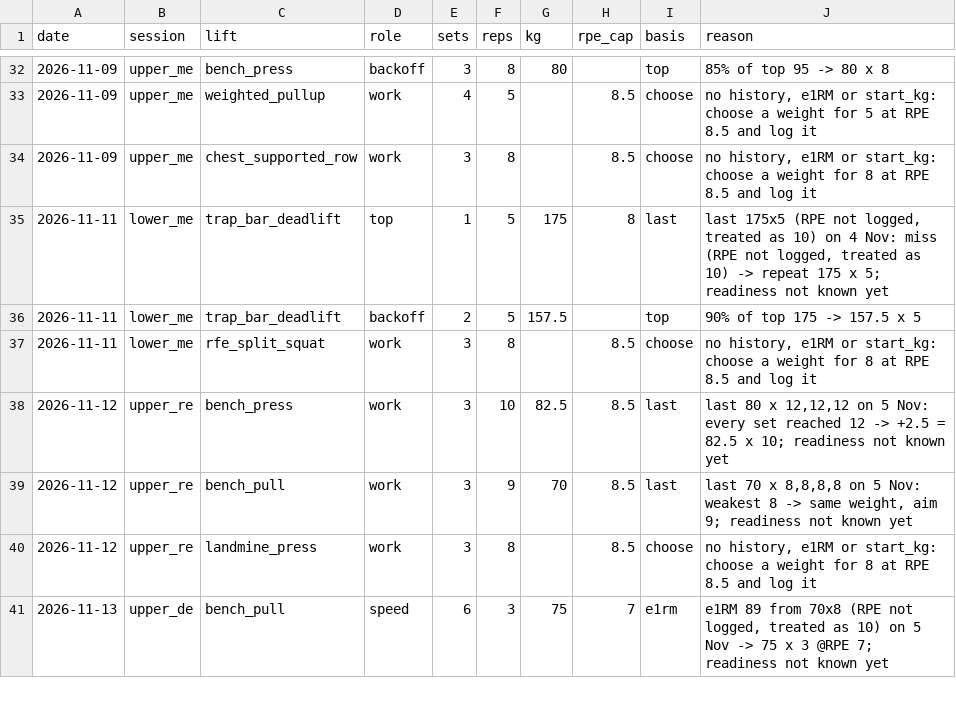
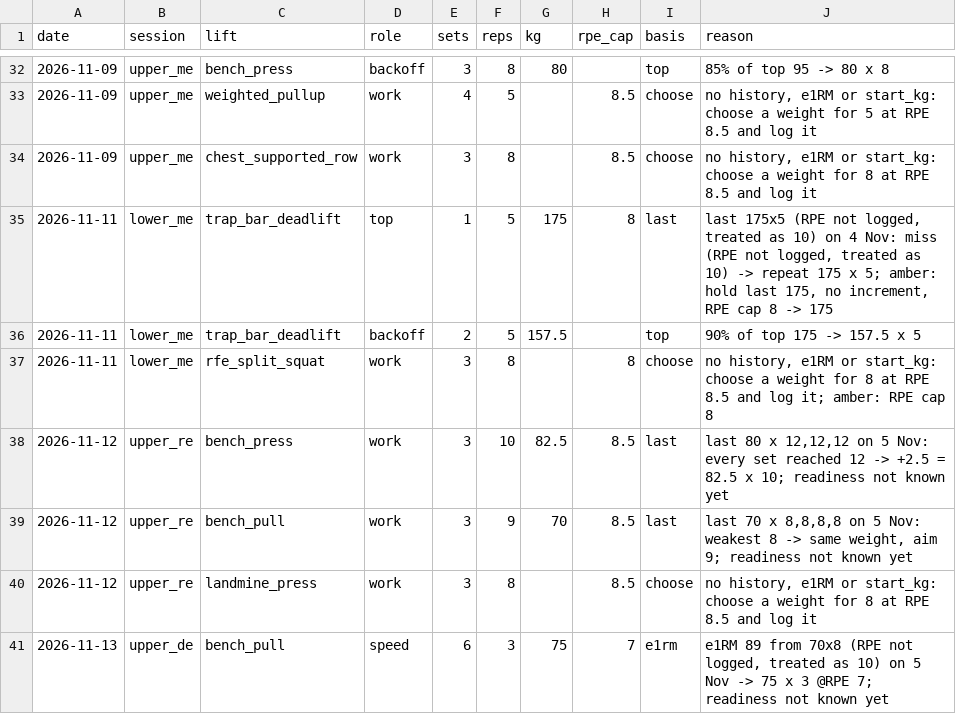
Before and after one commit to oisinm25/grinder-data, a CSV file: prescriptions.csv, drawn as a sheet; only a part is shown, gaps mark what is left out.

```diff
--- a/prescriptions.csv
+++ b/prescriptions.csv
@@ -34,5 +34,5 @@ date,session,lift,role,sets,reps,kg,rpe_cap,basis,reason
 2026-11-09,upper_me,chest_supported_row,work,3,8,,8.5,choose,"no history, e1RM or start_kg: choose a weight for 8 at RPE 8.5 and log it"
-2026-11-11,lower_me,trap_bar_deadlift,top,1,5,175,8,last,"last 175x5 (RPE not logged, treated as 10) on 4 Nov: miss (RPE not logged, treated as 10) -> repeat 175 x 5; readiness not known yet"
+2026-11-11,lower_me,trap_bar_deadlift,top,1,5,175,8,last,"last 175x5 (RPE not logged, treated as 10) on 4 Nov: miss (RPE not logged, treated as 10) -> repeat 175 x 5; amber: hold last 175, no increment, RPE cap 8 -> 175"
 2026-11-11,lower_me,trap_bar_deadlift,backoff,2,5,157.5,,top,90% of top 175 -> 157.5 x 5
-2026-11-11,lower_me,rfe_split_squat,work,3,8,,8.5,choose,"no history, e1RM or start_kg: choose a weight for 8 at RPE 8.5 and log it"
+2026-11-11,lower_me,rfe_split_squat,work,3,8,,8,choose,"no history, e1RM or start_kg: choose a weight for 8 at RPE 8.5 and log it; amber: RPE cap 8"
 2026-11-12,upper_re,bench_press,work,3,10,82.5,8.5,last,"last 80 x 12,12,12 on 5 Nov: every set reached 12 -> +2.5 = 82.5 x 10; readiness not known yet"
```
Also changed, not shown: wellness.csv, 10 other files.
